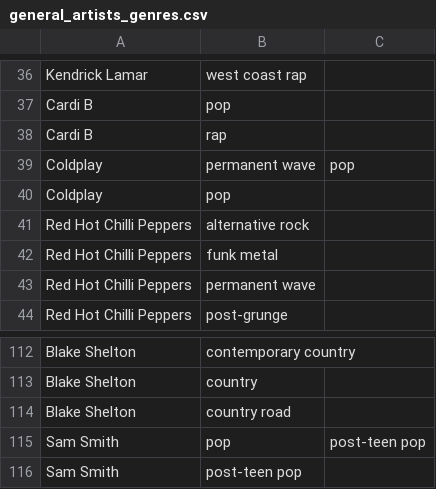
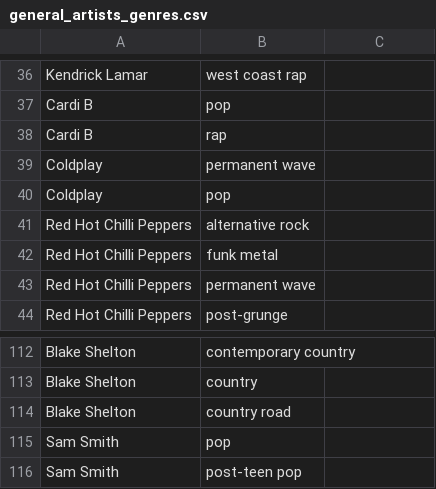
Before and after one commit to EmiliaPaz/EECS647, a CSV file: spotifyAPI/generalData/general_artists_genres.csv, drawn as a sheet; only a part is shown, gaps mark what is left out; the diff names each change by its address in the sheet, - before the commit and + after, or states it on an @@ line.

```diff
--- a/spotifyAPI/generalData/general_artists_genres.csv
+++ b/spotifyAPI/generalData/general_artists_genres.csv
-C39: pop
+C39: (empty)
-C115: post-teen pop
+C115: (empty)
```
Also changed, not shown: spotifyAPI/artistsData/Beyonce/artistsongs.csv, spotifyAPI/artistsData/Beyonce/songs.csv, 19 other files.
